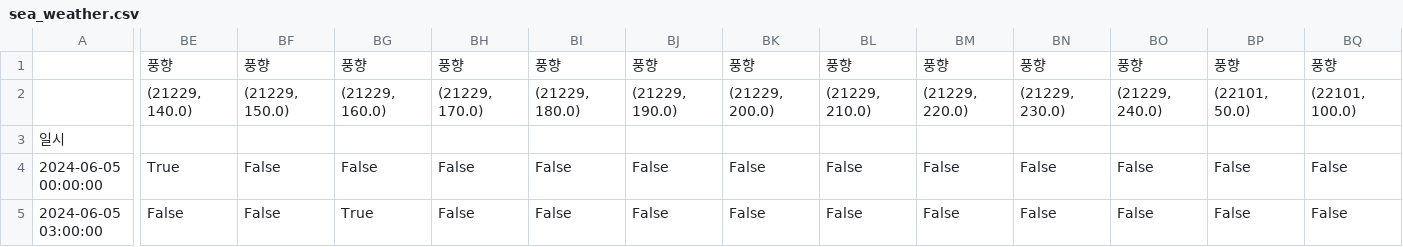
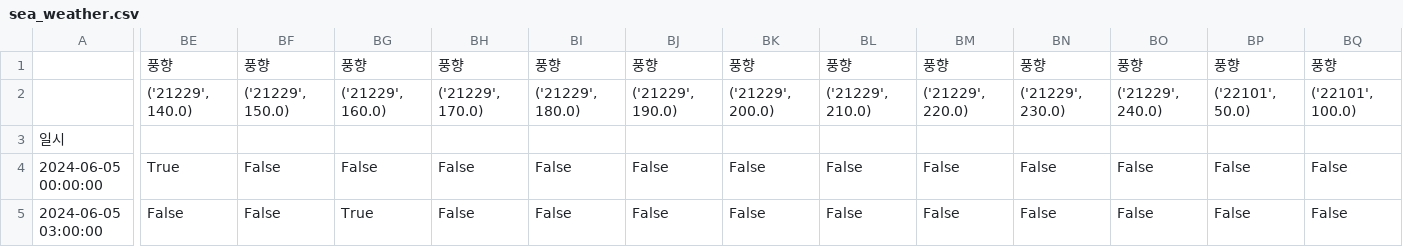
Before and after one commit to jaydenjeong/finedust_project, a CSV file: 데이터/3. 예측데이터/sea_weather.csv, drawn as a sheet; only a part is shown, gaps mark what is left out; the diff covers the shown part only; the diff names each change by its address in the sheet, - before the commit and + after, or states it on an @@ line.

Commit message:
해양데이터 수정

```diff
--- a/데이터/3. 예측데이터/sea_weather.csv
+++ b/데이터/3. 예측데이터/sea_weather.csv
-BE2: (21229, 140.0)
+BE2: ('21229', 140.0)
-BF2: (21229, 150.0)
+BF2: ('21229', 150.0)
-BG2: (21229, 160.0)
+BG2: ('21229', 160.0)
-BH2: (21229, 170.0)
+BH2: ('21229', 170.0)
-BI2: (21229, 180.0)
+BI2: ('21229', 180.0)
-BJ2: (21229, 190.0)
+BJ2: ('21229', 190.0)
-BK2: (21229, 200.0)
+BK2: ('21229', 200.0)
-BL2: (21229, 210.0)
+BL2: ('21229', 210.0)
-BM2: (21229, 220.0)
+BM2: ('21229', 220.0)
-BN2: (21229, 230.0)
+BN2: ('21229', 230.0)
-BO2: (21229, 240.0)
+BO2: ('21229', 240.0)
-BP2: (22101, 50.0)
+BP2: ('22101', 50.0)
-BQ2: (22101, 100.0)
+BQ2: ('22101', 100.0)
```
Also changed, not shown: 186 edited cells elsewhere in this file.
